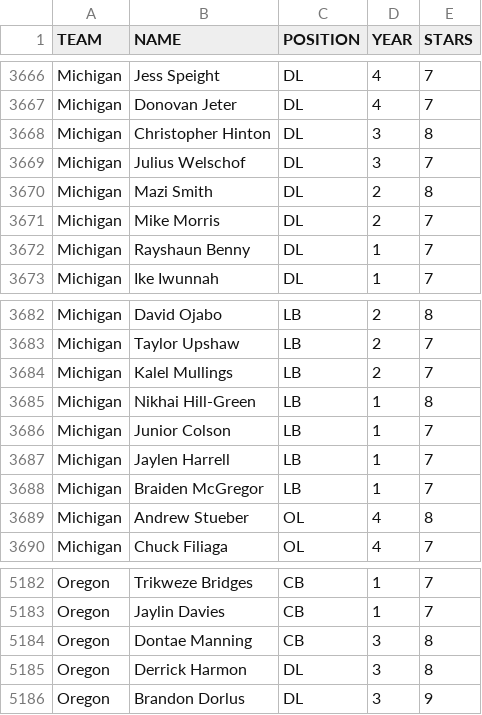
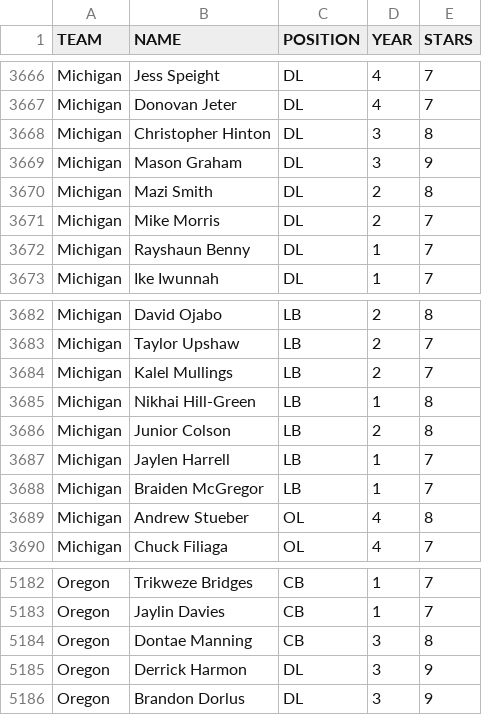
Before and after one commit to brad1323/Ceb-24-25-duck-update, a CSV file: 2021-Roster-V1 (2).csv, drawn as a sheet; only a part is shown, gaps mark what is left out; the diff covers the shown part only.

```diff
--- a/2021-Roster-V1 (2).csv
+++ b/2021-Roster-V1 (2).csv
@@ -3668,3 +3668,3 @@ Michigan,Donovan Jeter,DL,4,7
 Michigan,Christopher Hinton,DL,3,8
-Michigan,Julius Welschof,DL,3,7
+Michigan,Mason Graham,DL,3,9
 Michigan,Mazi Smith,DL,2,8
@@ -3685,3 +3685,3 @@ Michigan,Kalel Mullings,LB,2,7
 Michigan,Nikhai Hill-Green,LB,1,8
-Michigan,Junior Colson,LB,1,7
+Michigan,Junior Colson,LB,2,8
 Michigan,Jaylen Harrell,LB,1,7
@@ -5184,3 +5184,3 @@ Oregon,Jaylin Davies,CB,1,7
 Oregon,Dontae Manning,CB,3,8
-Oregon,Derrick Harmon,DL,3,8
+Oregon,Derrick Harmon,DL,3,9
 Oregon,Brandon Dorlus,DL,3,9
```
Also changed, not shown: 3 added rows, 3 removed rows and 5 edited cells elsewhere in this file.
